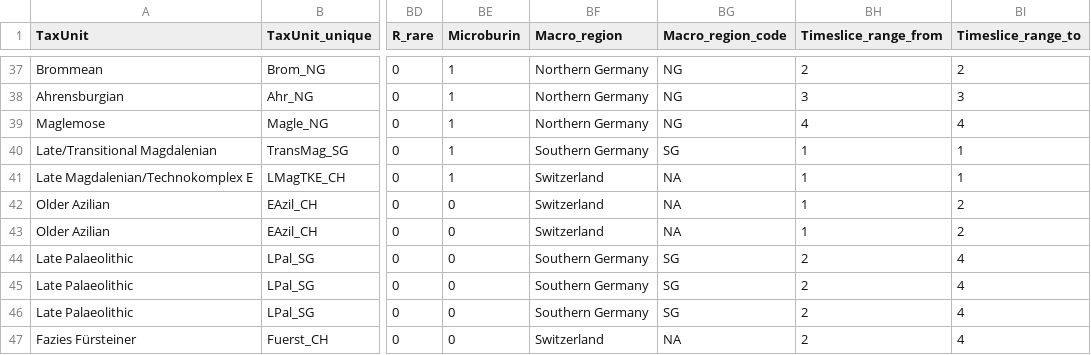
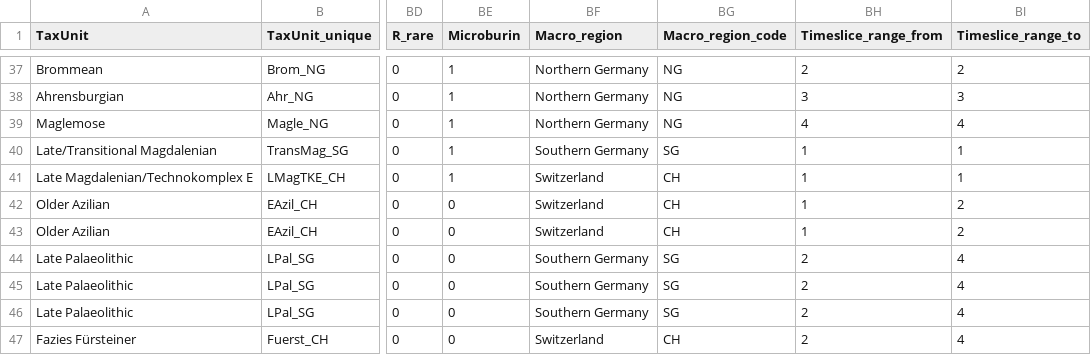
Before and after one commit to yesdavid/1511NAC_Dataset, a CSV file: 1_data/prepared/datasheet_discreteTS_list_technology.csv, drawn as a sheet; only a part is shown, gaps mark what is left out; the diff covers the shown part only; the diff names each change by its address in the sheet, - before the commit and + after, or states it on an @@ line.

```diff
--- a/1_data/prepared/datasheet_discreteTS_list_technology.csv
+++ b/1_data/prepared/datasheet_discreteTS_list_technology.csv
-BG41:BG43 (Macro_region_code): NA
+BG41:BG43 (Macro_region_code): CH
-BG47 (Macro_region_code): NA
+BG47 (Macro_region_code): CH
```
Also changed, not shown: 1 added row and 18 edited cells elsewhere in this file, 1_data/prepared/datasheet_discreteTS_list_tools.csv, 1_data/prepared/table_1_expert_region_TS_TaxUnit_table.csv, 2 other files.
